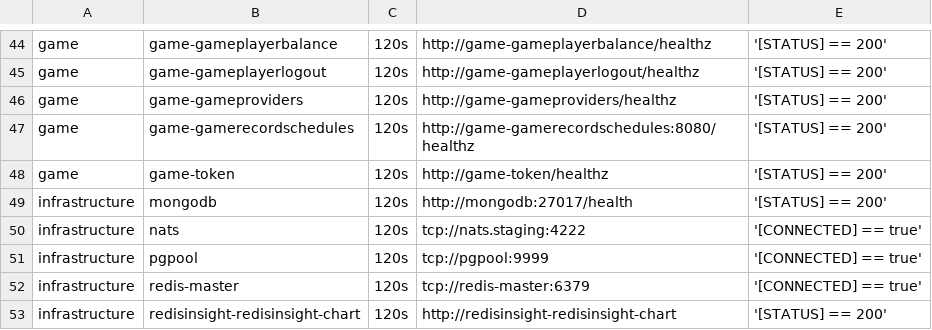
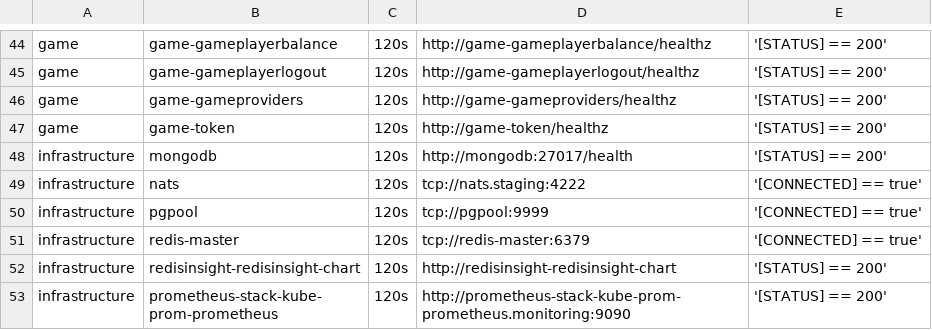
Before and after one commit to starixvn/tgs_rayprosoft_tgs.healthchecks.gatus, a CSV file: services/services-staging.csv, drawn as a sheet; only a part is shown, gaps mark what is left out; the shorter side is filled out with more unchanged rows.

Commit message:
delete game-gamerecordschedules

```diff
--- a/services/services-staging.csv
+++ b/services/services-staging.csv
@@ -46,3 +46,2 @@ game,game-gameplayerlogout,120s,http://game-gameplayerlogout/healthz,'[STATUS] =
 game,game-gameproviders,120s,http://game-gameproviders/healthz,'[STATUS] == 200'
-game,game-gamerecordschedules,120s,http://game-gamerecordschedules:8080/healthz,'[STATUS] == 200'
 game,game-token,120s,http://game-token/healthz,'[STATUS] == 200'
```
Also changed, not shown: services/services-dev.csv, services/services-prod.csv.
